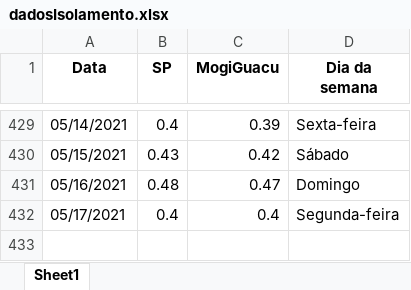
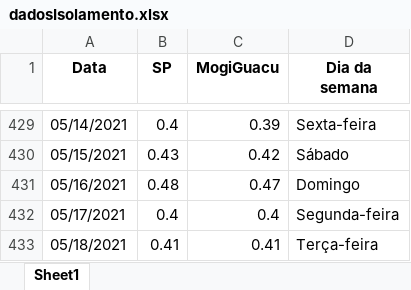
Before and after one commit to Zamariolo/MogiOpenData, an Excel workbook: Dados/dadosIsolamento.xlsx, sheet Sheet1, drawn as a sheet; only a part is shown, gaps mark what is left out; values as stored, in another font and other column widths than the file's, no borders; the diff names each change by its address in the sheet, - before the commit and + after, or states it on an @@ line.

```diff
--- a/Dados/dadosIsolamento.xlsx (sheet Sheet1)
+++ b/Dados/dadosIsolamento.xlsx (sheet Sheet1)
+row 433: 05/18/2021 | 0.41 | 0.41 | Terça-feira
```
Also changed, not shown: Dados/dados_dygraph2.xlsx, 4 other files.
